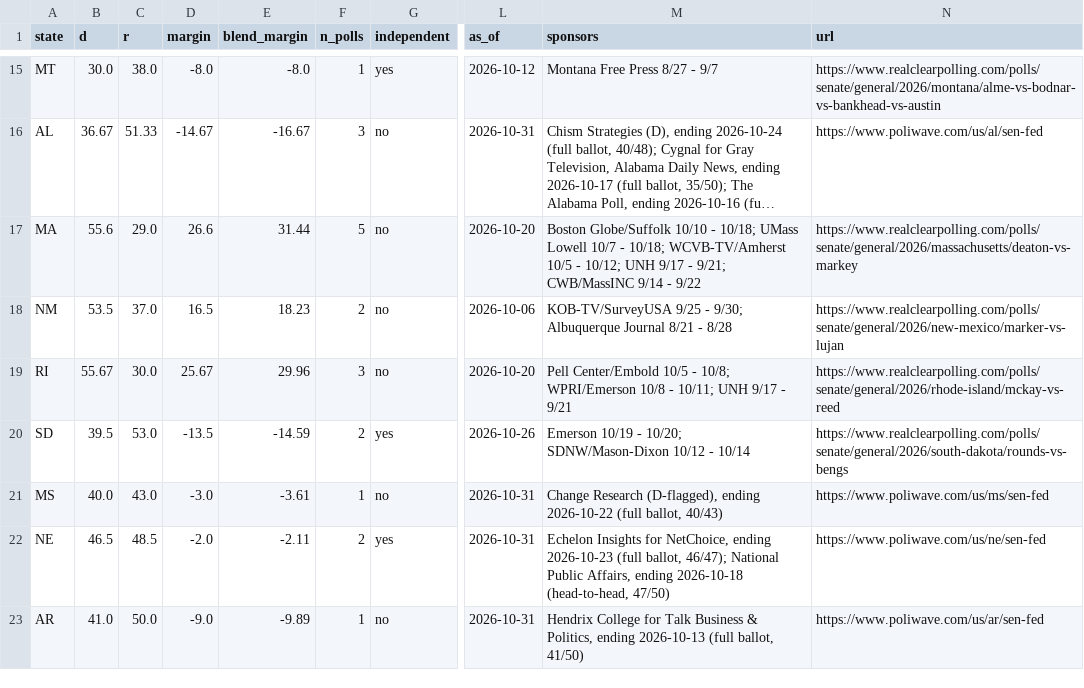
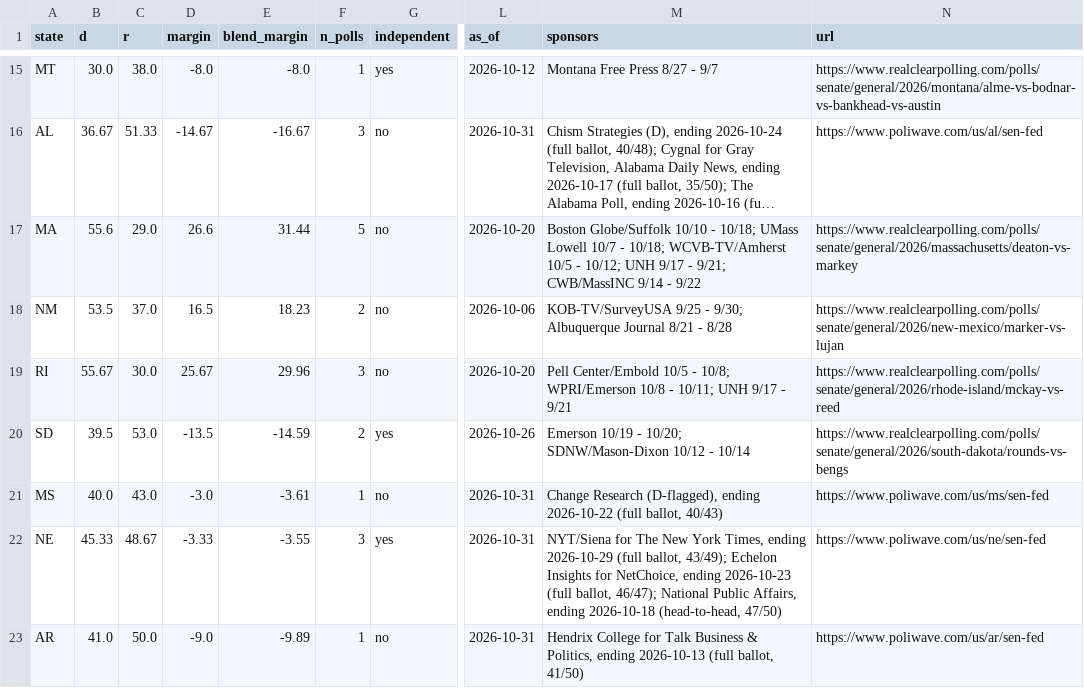
Before and after one commit to tcbDNA/house-2026, a CSV file: backend/data/senate_poll_averages.csv, drawn as a sheet; only a part is shown, gaps mark what is left out; long unchanged cells end in …; the diff names each change by its address in the sheet, - before the commit and + after, or states it on an @@ line.

```diff
--- a/backend/data/senate_poll_averages.csv
+++ b/backend/data/senate_poll_averages.csv
-B22 (d): 46.5
+B22 (d): 45.33
-C22 (r): 48.5
+C22 (r): 48.67
-D22 (margin): -2.0
+D22 (margin): -3.33
-E22 (blend_margin): -2.11
+E22 (blend_margin): -3.55
-F22 (n_polls): 2
+F22 (n_polls): 3
-M22 (sponsors): Echelon Insights…
+M22 (sponsors): NYT/Siena for The New York Times, ending 2026-10-29 (full ballot, 43/49); Echelon Insights…
```
Also changed, not shown: backend/analysis/comparison.csv, 13 other files.
